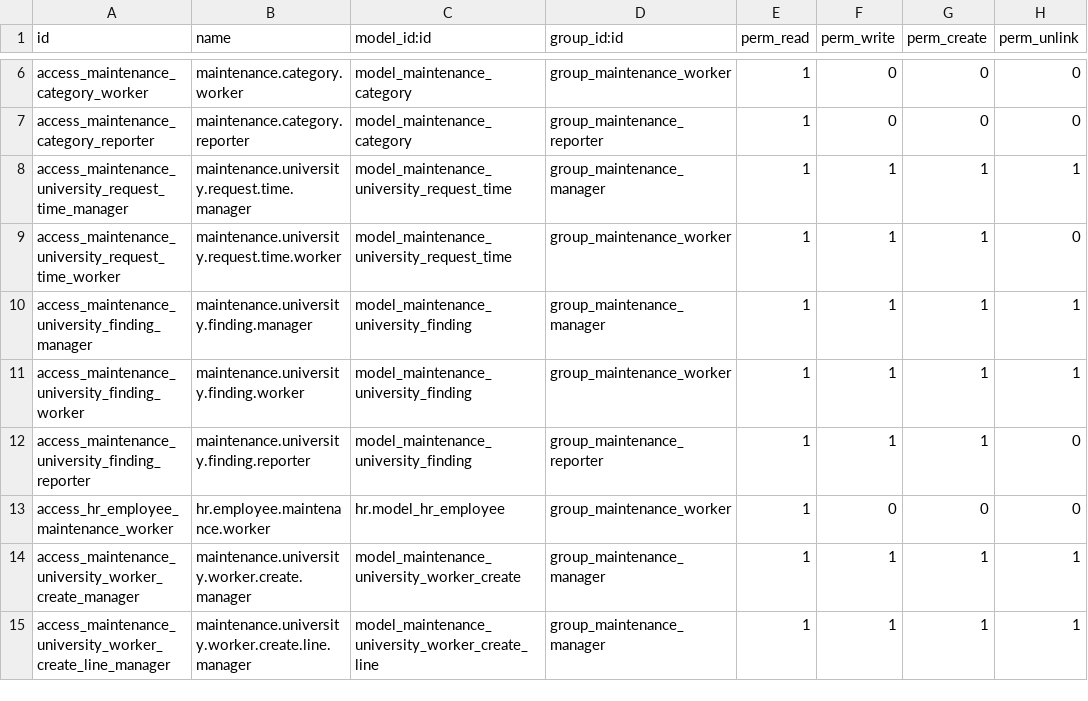
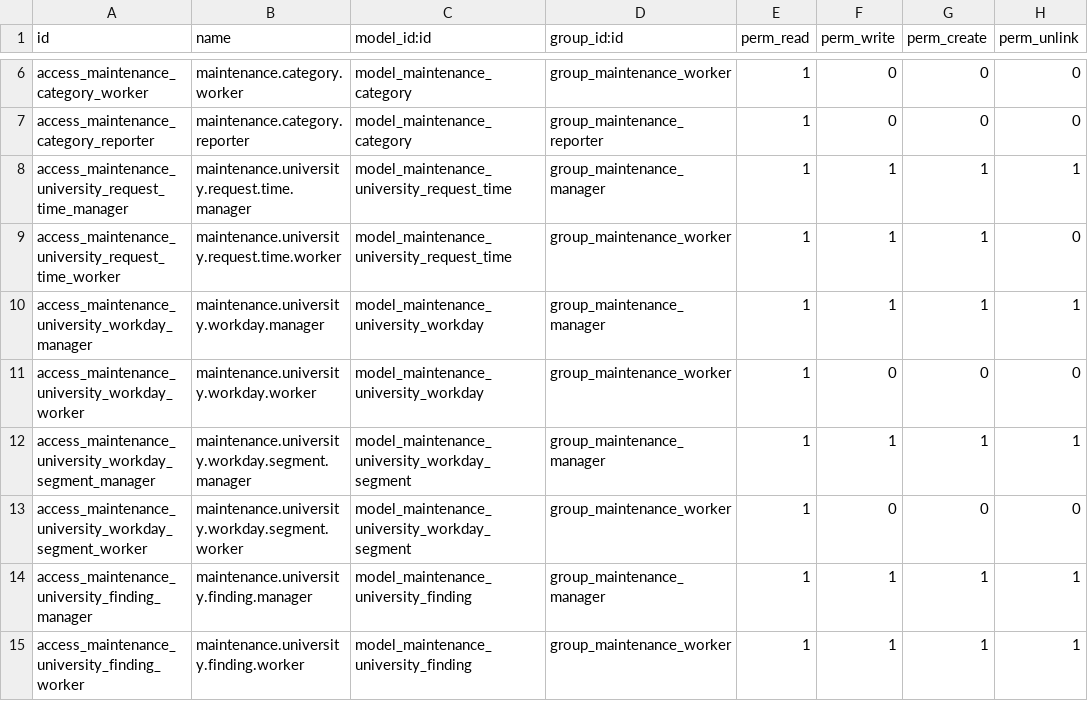
Before and after one commit to Endeavor17/his-odoo-addons, a CSV file: maintenance_university/security/ir.model.access.csv, drawn as a sheet; only a part is shown, gaps mark what is left out; the shorter side is filled out with more unchanged rows.

Commit message:
[ADD] Repas a deux tarifs, journee de travail, et correctifs
Deux modules seulement : his_meal_management et maintenance_university.

REPAS — six forfaits, deux repas, un seul portefeuille
Le tarif du groupe a deux colonnes. Un credit vaut un repas a 600 DA, un repas
a 300 DA en coute la moitie. Les deux colonnes valorisent le credit a
l'identique a duree egale (500 / 480 / 450 DA), donc rien a arbitrer entre
elles. Les credits deviennent decimaux - tout montant est un multiple de 0,5,
exact en binaire - et ne perimeent plus : date_end devient facultatif.

meal_credit_cost sur le produit remplace meal_product_id sur pos.config. Un
repas est un produit qui coute des credits, pas un champ d'une caisse : toutes
les caisses servent tous les repas sans rien configurer, ce qui permet enfin a
la Cafeteria d'en servir un. Le post_init_hook qui cablait le Restaurant
disparait avec le champ. _consume_meal_credit preleve un montant decimal sur
plusieurs abonnements si besoin.

MAINTENANCE — la journee de travail
maintenance.university.workday enregistre l'arrivee, chaque pause et le depart,
avec une banniere en tete de My Work (Start / Pause / Reprise / Fin). C'est la
presence, distincte du temps impute aux demandes : l'ecart est le trajet et
l'attente, et le Recap affiche les deux. Le travailleur est en lecture seule
sur le modele et les boutons ecrivent sous sudo() apres verification de la
propriete - un releve que la personne mesuree peut editer ne mesure rien. Rien
ne se ferme tout seul : l'ecran Work Days sert aux corrections.

Le chef voit qui travaille et qui est en pause depuis Worker Summary, avec
l'historique des journees et de leurs segments.

CORRECTIFS
- action_convert_to_request ne nommait aucune vue : maintenance.request porte
  deux formulaires de meme priorite et la resolution retombait sur celui du
  coeur, sans Batiment ni Categorie, tous deux obligatoires.
- My Work etait devenu une action client embarquant un <View> nu : createRecord
  et selectRecord sont optionnelles sans defaut, donc Nouveau et l'ouverture
  d'une carte ne faisaient rien. Retour a une action fenetre, banniere par
  js_class.
- Les boutons repas affichaient un libelle vide : la variante POS ne delegue au
  modele que ses methodes, jamais un champ non charge.

100 tests, 0 echec, installes a neuf sur cette branche.

```diff
--- a/maintenance_university/security/ir.model.access.csv
+++ b/maintenance_university/security/ir.model.access.csv
@@ -9,2 +9,6 @@ access_maintenance_university_request_time_manager,maintenance.university.reques
 access_maintenance_university_request_time_worker,maintenance.university.request.time.worker,model_maintenance_university_request_time,group_maintenance_worker,1,1,1,0
+access_maintenance_university_workday_manager,maintenance.university.workday.manager,model_maintenance_university_workday,group_maintenance_manager,1,1,1,1
+access_maintenance_university_workday_worker,maintenance.university.workday.worker,model_maintenance_university_workday,group_maintenance_worker,1,0,0,0
+access_maintenance_university_workday_segment_manager,maintenance.university.workday.segment.manager,model_maintenance_university_workday_segment,group_maintenance_manager,1,1,1,1
+access_maintenance_university_workday_segment_worker,maintenance.university.workday.segment.worker,model_maintenance_university_workday_segment,group_maintenance_worker,1,0,0,0
 access_maintenance_university_finding_manager,maintenance.university.finding.manager,model_maintenance_university_finding,group_maintenance_manager,1,1,1,1
```
Also changed, not shown: 41 other files.
